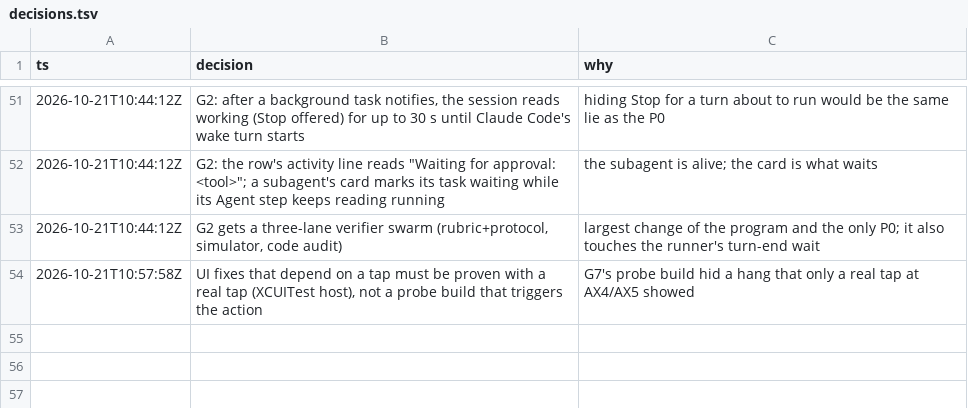
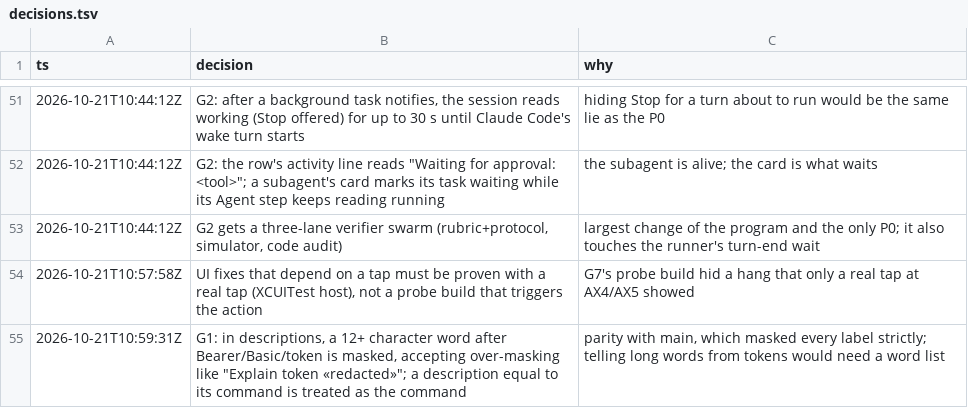
Before and after one commit to IamP5/claudio-bot, a TSV file: docs/ux-program/decisions.tsv, drawn as a sheet; only a part is shown, gaps mark what is left out; the diff names each change by its address in the sheet, - before the commit and + after, or states it on an @@ line.

```diff
--- a/docs/ux-program/decisions.tsv
+++ b/docs/ux-program/decisions.tsv
+row 55: 2026-10-21T10:59:31Z | G1: in descriptions, a 12+ character word after Bearer/Basic/token is masked, accepting over-masking like "Explain token «redacted»"; a description equal to its command is treated as the command | parity with main, which masked every label strictly; telling long words from tokens would need a word list
```
Also changed, not shown: docs/ux-program/agents.tsv.
